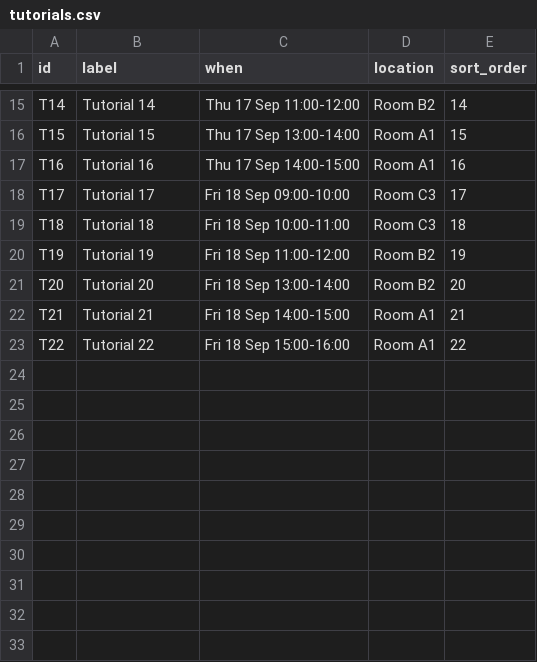
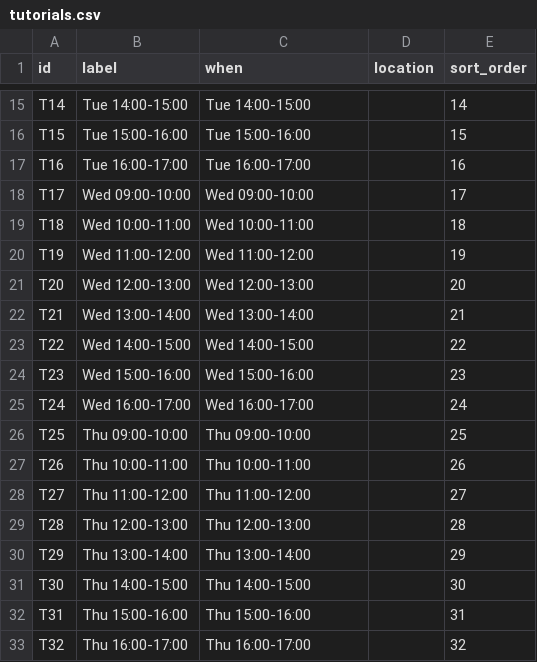
Before and after one commit to joetherockhey/Class-Allocation, a CSV file: data/tutorials.csv, drawn as a sheet; only a part is shown, gaps mark what is left out; the diff covers the shown part only; the diff names each change by its address in the sheet, - before the commit and + after, or states it on an @@ line.

```diff
--- a/data/tutorials.csv
+++ b/data/tutorials.csv
-B15 (label): Tutorial 14
+B15 (label): Tue 14:00-15:00
-C15 (when): Thu 17 Sep 11:00-12:00
+C15 (when): Tue 14:00-15:00
-D15 (location): Room B2
+D15 (location): (empty)
-B16 (label): Tutorial 15
+B16 (label): Tue 15:00-16:00
-C16 (when): Thu 17 Sep 13:00-14:00
+C16 (when): Tue 15:00-16:00
-D16:D17 (location): Room A1
+D16:D17 (location): (empty)
-B17 (label): Tutorial 16
+B17 (label): Tue 16:00-17:00
-C17 (when): Thu 17 Sep 14:00-15:00
+C17 (when): Tue 16:00-17:00
-B18 (label): Tutorial 17
+B18 (label): Wed 09:00-10:00
-C18 (when): Fri 18 Sep 09:00-10:00
+C18 (when): Wed 09:00-10:00
-D18:D19 (location): Room C3
+D18:D19 (location): (empty)
-B19 (label): Tutorial 18
+B19 (label): Wed 10:00-11:00
-C19 (when): Fri 18 Sep 10:00-11:00
+C19 (when): Wed 10:00-11:00
-B20 (label): Tutorial 19
+B20 (label): Wed 11:00-12:00
-C20 (when): Fri 18 Sep 11:00-12:00
+C20 (when): Wed 11:00-12:00
-D20:D21 (location): Room B2
+D20:D21 (location): (empty)
-B21 (label): Tutorial 20
+B21 (label): Wed 12:00-13:00
-C21 (when): Fri 18 Sep 13:00-14:00
+C21 (when): Wed 12:00-13:00
-B22 (label): Tutorial 21
+B22 (label): Wed 13:00-14:00
-C22 (when): Fri 18 Sep 14:00-15:00
+C22 (when): Wed 13:00-14:00
-D22:D23 (location): Room A1
+D22:D23 (location): (empty)
-B23 (label): Tutorial 22
+B23 (label): Wed 14:00-15:00
-C23 (when): Fri 18 Sep 15:00-16:00
+C23 (when): Wed 14:00-15:00
+row 24: T23 | Wed 15:00-16:00 | Wed 15:00-16:00 |  | 23
+row 25: T24 | Wed 16:00-17:00 | Wed 16:00-17:00 |  | 24
+row 26: T25 | Thu 09:00-10:00 | Thu 09:00-10:00 |  | 25
+row 27: T26 | Thu 10:00-11:00 | Thu 10:00-11:00 |  | 26
+row 28: T27 | Thu 11:00-12:00 | Thu 11:00-12:00 |  | 27
+row 29: T28 | Thu 12:00-13:00 | Thu 12:00-13:00 |  | 28
+row 30: T29 | Thu 13:00-14:00 | Thu 13:00-14:00 |  | 29
+row 31: T30 | Thu 14:00-15:00 | Thu 14:00-15:00 |  | 30
+row 32: T31 | Thu 15:00-16:00 | Thu 15:00-16:00 |  | 31
+row 33: T32 | Thu 16:00-17:00 | Thu 16:00-17:00 |  | 32
```
Also changed, not shown: 8 added rows and 39 edited cells elsewhere in this file, data/roster.csv, 10 other files.
